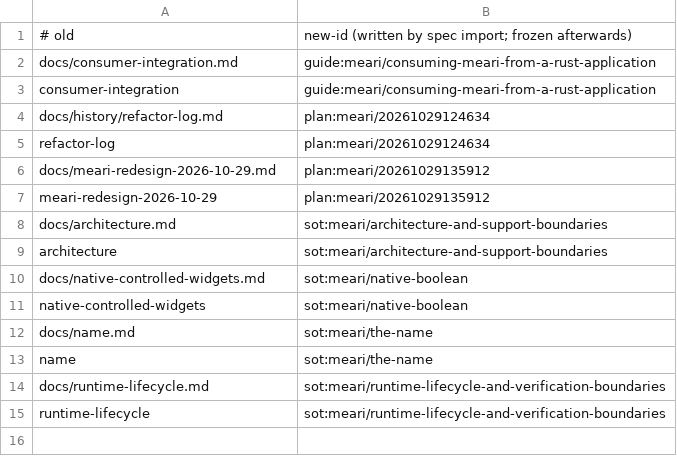
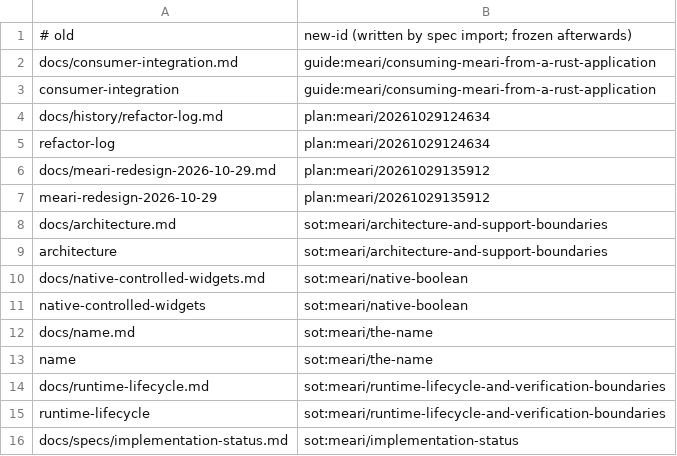
Before and after one commit to modootoday/meari, a TSV file: .spec/_aliases.tsv, drawn as a sheet.

Commit message:
docs(spec): move implementation status into .spec sot

```diff
--- a/.spec/_aliases.tsv
+++ b/.spec/_aliases.tsv
@@ -15 +15,2 @@ docs/runtime-lifecycle.md	sot:meari/runtime-lifecycle-and-verification-boundarie
 runtime-lifecycle	sot:meari/runtime-lifecycle-and-verification-boundaries
+docs/specs/implementation-status.md	sot:meari/implementation-status
```
Also changed, not shown: 3 other files.
